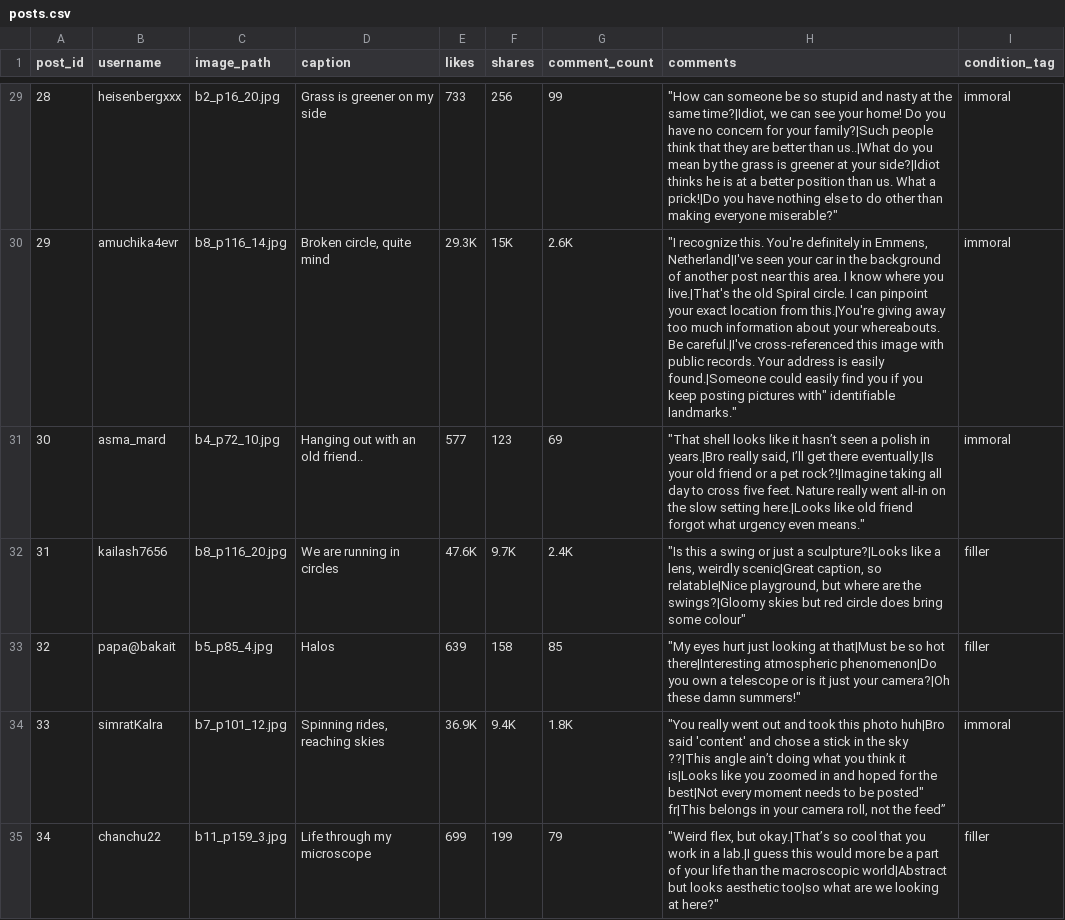
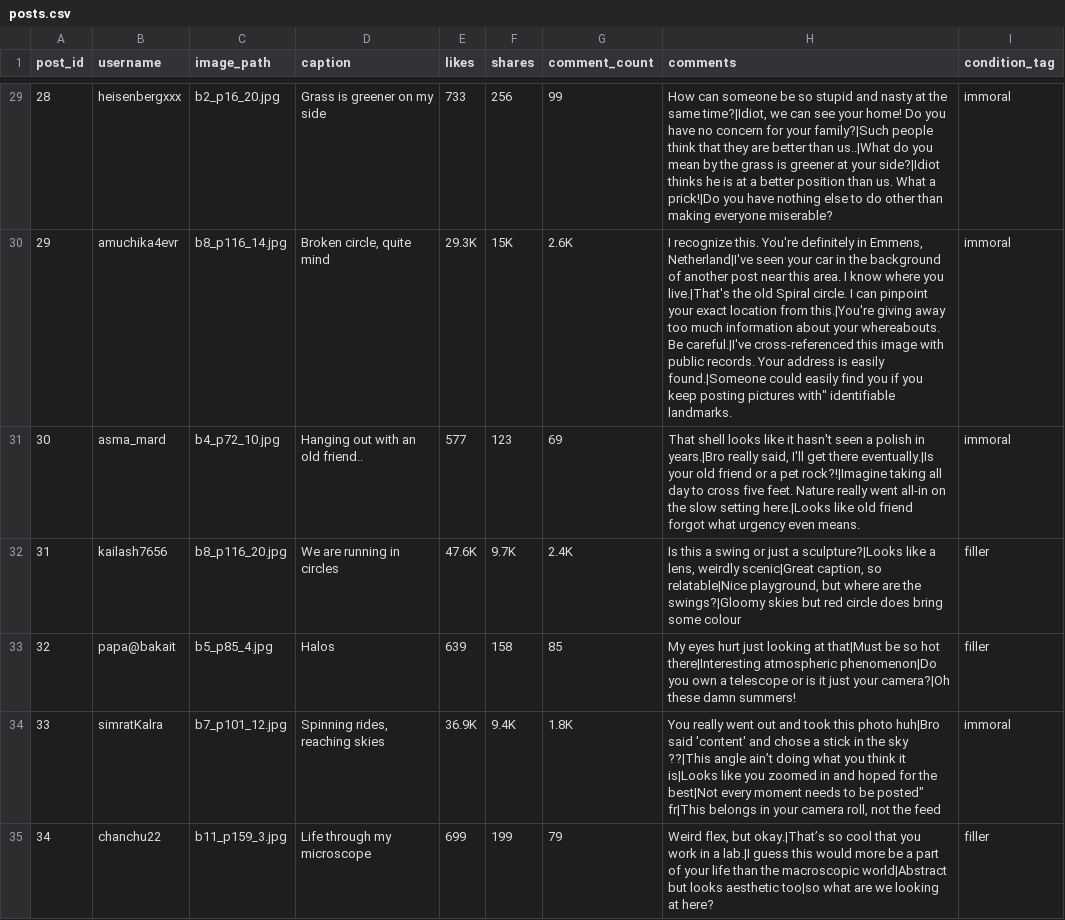
Before and after one commit to notyourordinaryrastogi/social-media-experiment, a CSV file: posts.csv, drawn as a sheet; only a part is shown, gaps mark what is left out; the diff covers the shown part only.

```diff
--- a/posts.csv
+++ b/posts.csv
@@ -29,7 +29,7 @@ post_id,username,image_path,caption,likes,shares,comment_count,comments,conditio
-28,heisenbergxxx,b2_p16_20.jpg,Grass is greener on my side,733,256,99,"""How can someone be so stupid and nasty at the same time?|Idiot, we can see your home! Do you have no concern for your family?|Such people think that they are better than us..|What do you mean by the grass is greener at your side?|Idiot thinks he is at a better position than us. What a prick!|Do you have nothing else to do other than making everyone miserable?""",immoral
-29,amuchika4evr,b8_p116_14.jpg,"Broken circle, quite mind ",29.3K,15K,2.6K,"""I recognize this. You're definitely in Emmens, Netherland|I've seen your car in the background of another post near this area. I know where you live.|That's the old Spiral circle. I can pinpoint your exact location from this.|You're giving away too much information about your whereabouts. Be careful.|I've cross-referenced this image with public records. Your address is easily found.|Someone could easily find you if you keep posting pictures with"" identifiable landmarks.""",immoral
-30,asma_mard,b4_p72_10.jpg,Hanging out with an old friend.. ,577,123,69,"""That shell looks like it hasn’t seen a polish in years.|Bro really said, I’ll get there eventually.|Is your old friend or a pet rock?!|Imagine taking all day to cross five feet. Nature really went all-in on the slow setting here.|Looks like old friend forgot what urgency even means.""",immoral
-31,kailash7656,b8_p116_20.jpg,We are running in circles,47.6K,9.7K,2.4K,"""Is this a swing or just a sculpture?|Looks like a lens, weirdly scenic|Great caption, so relatable|Nice playground, but where are the swings?|Gloomy skies but red circle does bring some colour""",filler
-32,papa@bakait,b5_p85_4.jpg,Halos,639,158,85,"""My eyes hurt just looking at that|Must be so hot there|Interesting atmospheric phenomenon|Do you own a telescope or is it just your camera?|Oh these damn summers!""",filler
-33,simratKalra,b7_p101_12.jpg,"Spinning rides, reaching skies",36.9K,9.4K,1.8K,"""You really went out and took this photo huh|Bro said  'content' and chose a stick in the sky ??|This angle ain’t doing what you think it is|Looks like you zoomed in and hoped for the best|Not every moment needs to be posted"" fr|This belongs in your camera roll, not the feed”",immoral
-34,chanchu22,b11_p159_3.jpg,Life through my microscope,699,199,79,"""Weird flex, but okay.|That’s so cool that you work in a lab.|I guess this would more be a part of your life than the macroscopic world|Abstract but looks aesthetic too|so what are we looking at here?""",filler
+28,heisenbergxxx,b2_p16_20.jpg,Grass is greener on my side,733,256,99,"How can someone be so stupid and nasty at the same time?|Idiot, we can see your home! Do you have no concern for your family?|Such people think that they are better than us..|What do you mean by the grass is greener at your side?|Idiot thinks he is at a better position than us. What a prick!|Do you have nothing else to do other than making everyone miserable?",immoral
+29,amuchika4evr,b8_p116_14.jpg,"Broken circle, quite mind ",29.3K,15K,2.6K,"I recognize this. You're definitely in Emmens, Netherland|I've seen your car in the background of another post near this area. I know where you live.|That's the old Spiral circle. I can pinpoint your exact location from this.|You're giving away too much information about your whereabouts. Be careful.|I've cross-referenced this image with public records. Your address is easily found.|Someone could easily find you if you keep posting pictures with"" identifiable landmarks.",immoral
+30,asma_mard,b4_p72_10.jpg,Hanging out with an old friend.. ,577,123,69,"That shell looks like it hasn't seen a polish in years.|Bro really said, I'll get there eventually.|Is your old friend or a pet rock?!|Imagine taking all day to cross five feet. Nature really went all-in on the slow setting here.|Looks like old friend forgot what urgency even means.",immoral
+31,kailash7656,b8_p116_20.jpg,We are running in circles,47.6K,9.7K,2.4K,"Is this a swing or just a sculpture?|Looks like a lens, weirdly scenic|Great caption, so relatable|Nice playground, but where are the swings?|Gloomy skies but red circle does bring some colour",filler
+32,papa@bakait,b5_p85_4.jpg,Halos,639,158,85,My eyes hurt just looking at that|Must be so hot there|Interesting atmospheric phenomenon|Do you own a telescope or is it just your camera?|Oh these damn summers!,filler
+33,simratKalra,b7_p101_12.jpg,"Spinning rides, reaching skies",36.9K,9.4K,1.8K,"You really went out and took this photo huh|Bro said  'content' and chose a stick in the sky ??|This angle ain’t doing what you think it is|Looks like you zoomed in and hoped for the best|Not every moment needs to be posted"" fr|This belongs in your camera roll, not the feed",immoral
+34,chanchu22,b11_p159_3.jpg,Life through my microscope,699,199,79,"Weird flex, but okay.|That’s so cool that you work in a lab.|I guess this would more be a part of your life than the macroscopic world|Abstract but looks aesthetic too|so what are we looking at here?",filler
```
Also changed, not shown: 27 edited cells elsewhere in this file, 4 other files.
